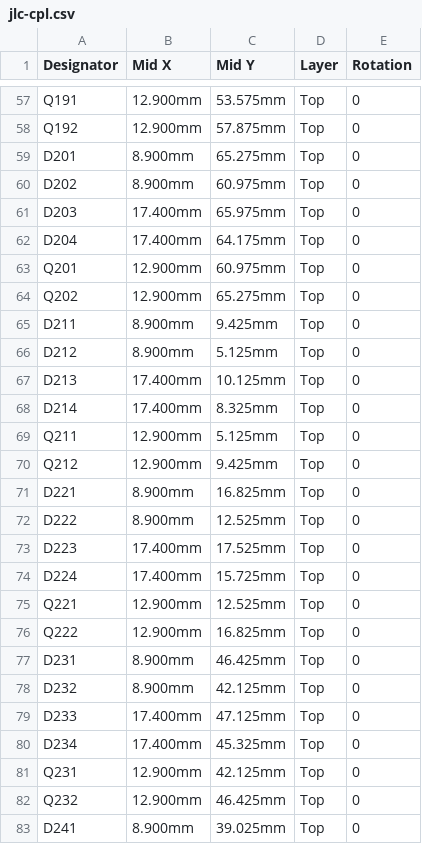
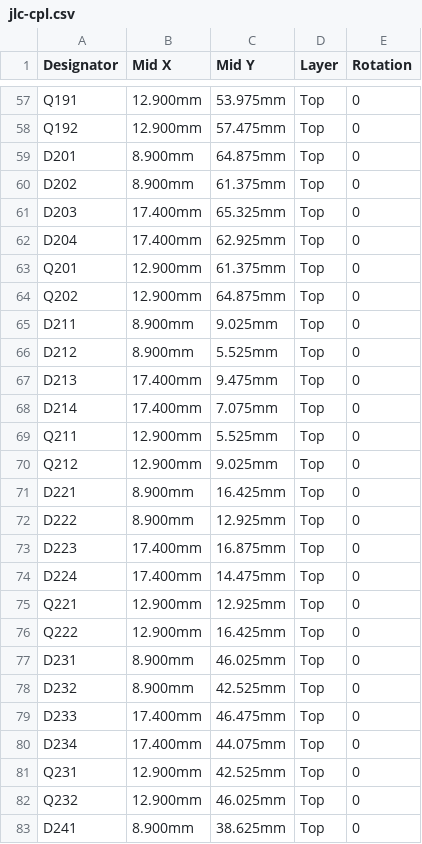
Before and after one commit to etiennechlt/electronic-chess, a CSV file: hardware/quadrant/jlc-cpl.csv, drawn as a sheet; only a part is shown, gaps mark what is left out; the diff covers the shown part only; the diff names each change by its address in the sheet, - before the commit and + after, or states it on an @@ line.

```diff
--- a/hardware/quadrant/jlc-cpl.csv
+++ b/hardware/quadrant/jlc-cpl.csv
-C57 (Mid Y): 53.575mm
+C57 (Mid Y): 53.975mm
-C58 (Mid Y): 57.875mm
+C58 (Mid Y): 57.475mm
-C59 (Mid Y): 65.275mm
+C59 (Mid Y): 64.875mm
-C60 (Mid Y): 60.975mm
+C60 (Mid Y): 61.375mm
-C61 (Mid Y): 65.975mm
+C61 (Mid Y): 65.325mm
-C62 (Mid Y): 64.175mm
+C62 (Mid Y): 62.925mm
-C63 (Mid Y): 60.975mm
+C63 (Mid Y): 61.375mm
-C64 (Mid Y): 65.275mm
+C64 (Mid Y): 64.875mm
-C65 (Mid Y): 9.425mm
+C65 (Mid Y): 9.025mm
-C66 (Mid Y): 5.125mm
+C66 (Mid Y): 5.525mm
-C67 (Mid Y): 10.125mm
+C67 (Mid Y): 9.475mm
-C68 (Mid Y): 8.325mm
+C68 (Mid Y): 7.075mm
-C69 (Mid Y): 5.125mm
+C69 (Mid Y): 5.525mm
-C70 (Mid Y): 9.425mm
+C70 (Mid Y): 9.025mm
-C71 (Mid Y): 16.825mm
+C71 (Mid Y): 16.425mm
-C72 (Mid Y): 12.525mm
+C72 (Mid Y): 12.925mm
-C73 (Mid Y): 17.525mm
+C73 (Mid Y): 16.875mm
-C74 (Mid Y): 15.725mm
+C74 (Mid Y): 14.475mm
-C75 (Mid Y): 12.525mm
+C75 (Mid Y): 12.925mm
-C76 (Mid Y): 16.825mm
+C76 (Mid Y): 16.425mm
-C77 (Mid Y): 46.425mm
+C77 (Mid Y): 46.025mm
-C78 (Mid Y): 42.125mm
+C78 (Mid Y): 42.525mm
-C79 (Mid Y): 47.125mm
+C79 (Mid Y): 46.475mm
-C80 (Mid Y): 45.325mm
+C80 (Mid Y): 44.075mm
-C81 (Mid Y): 42.125mm
+C81 (Mid Y): 42.525mm
-C82 (Mid Y): 46.425mm
+C82 (Mid Y): 46.025mm
-C83 (Mid Y): 39.025mm
+C83 (Mid Y): 38.625mm
```
Also changed, not shown: 75 edited cells elsewhere in this file, 7 other files.
